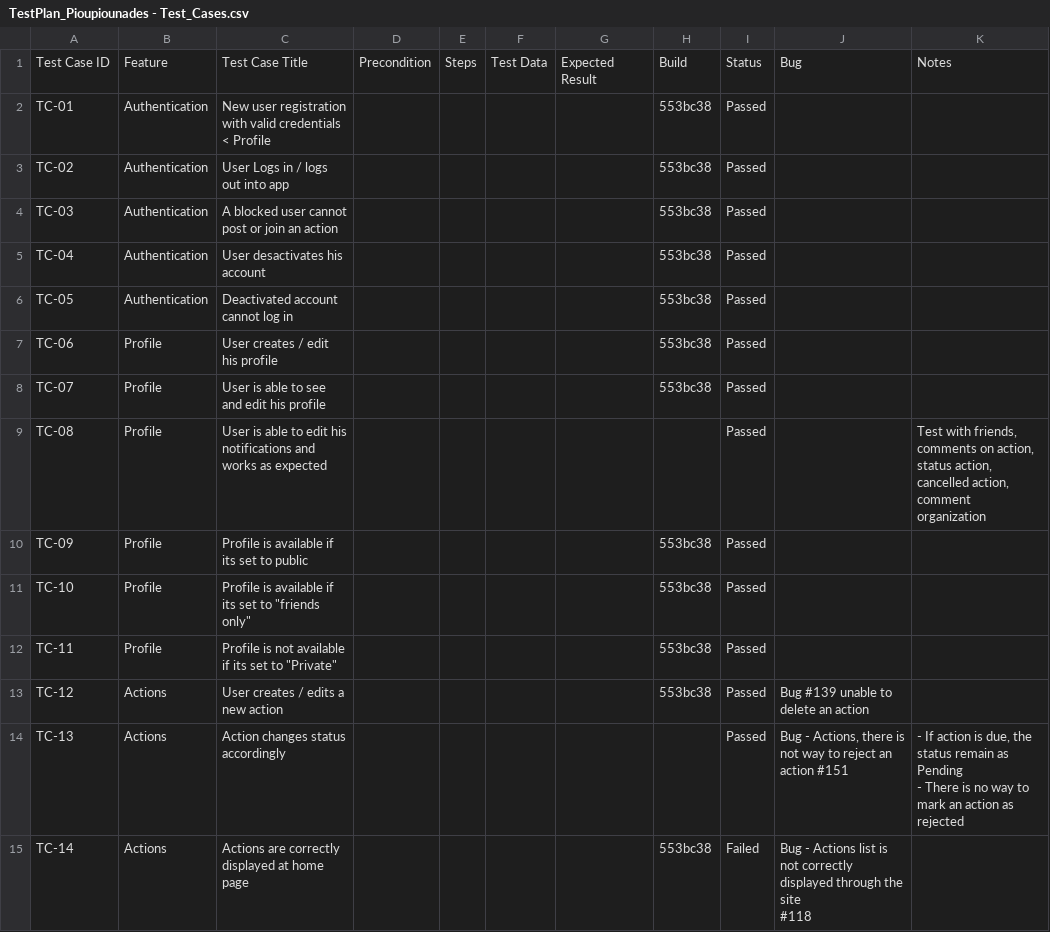
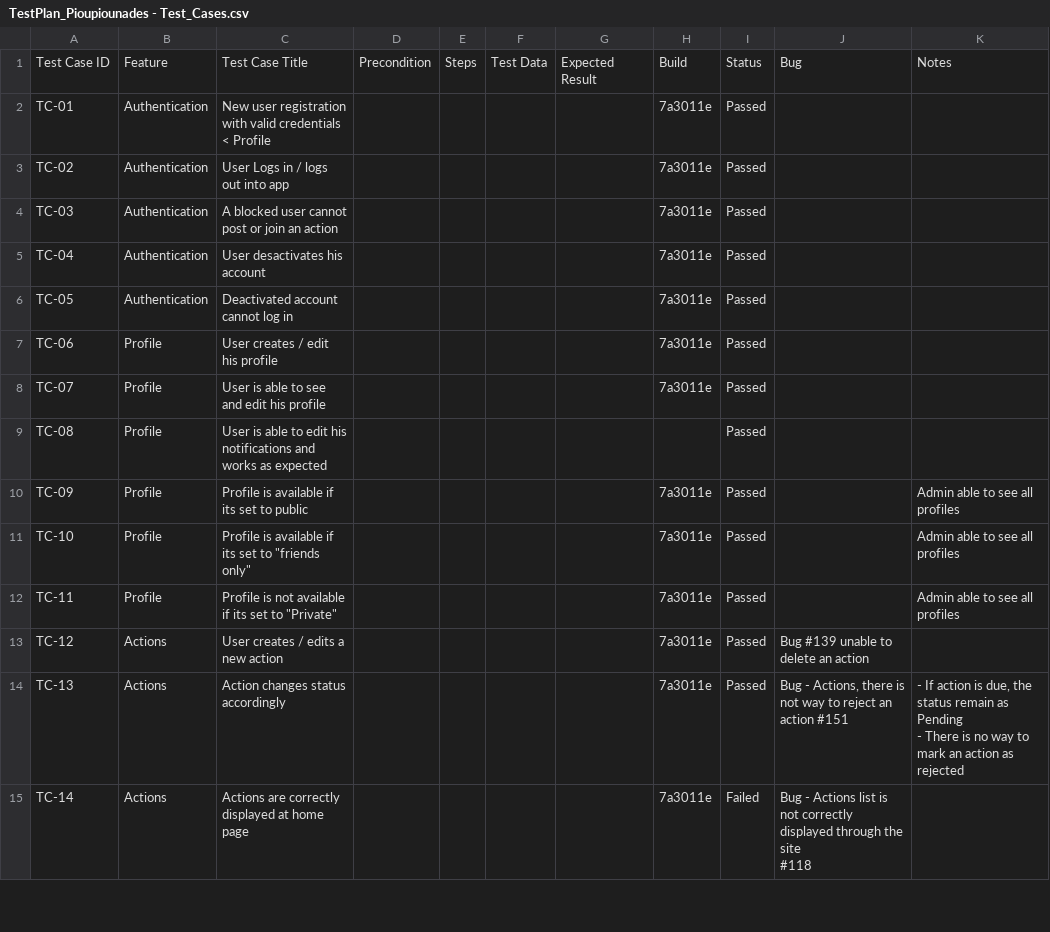
Before and after one commit to Pioupiounade/Transcendance, a CSV file: Docs/TestPlan_Pioupiounades - Test_Cases.csv, drawn as a sheet; only a part is shown; the diff covers the shown part only.

```diff
--- a/Docs/TestPlan_Pioupiounades - Test_Cases.csv
+++ b/Docs/TestPlan_Pioupiounades - Test_Cases.csv
@@ -1,17 +1,17 @@
 Test Case ID,Feature,Test Case Title,Precondition,Steps,Test Data,Expected Result,Build,Status,Bug,Notes
-TC-01,Authentication,New user registration with valid credentials < Profile ,,,,,553bc38,Passed,,
-TC-02,Authentication,User Logs in / logs out into app,,,,,553bc38,Passed,,
-TC-03,Authentication,A blocked user cannot post or join an action,,,,,553bc38,Passed,,
-TC-04,Authentication,User desactivates his account,,,,,553bc38,Passed,,
-TC-05,Authentication,Deactivated account cannot log in,,,,,553bc38,Passed,,
-TC-06,Profile,User creates / edit his profile,,,,,553bc38,Passed,,
-TC-07,Profile,User is able to see and edit his profile,,,,,553bc38,Passed,,
-TC-08,Profile,User is able to edit his notifications and works as expected,,,,,,Passed,,"Test with friends, comments on action, status action, cancelled action, comment organization"
-TC-09,Profile,Profile is available if its set to public,,,,,553bc38,Passed,,
-TC-10,Profile,"Profile is available if its set to ""friends only""",,,,,553bc38,Passed,,
-TC-11,Profile,"Profile is not available if its set to ""Private""",,,,,553bc38,Passed,,
-TC-12,Actions,User creates / edits a new action,,,,,553bc38,Passed,Bug #139 unable to delete an action,
-TC-13,Actions,Action changes status accordingly,,,,,,Passed,"Bug - Actions, there is not way to reject an action #151","- If action is due, the status remain as Pending
-- There is no way to mark an action as rejected"
-TC-14,Actions,Actions are correctly displayed at home page,,,,,553bc38,Failed,"Bug - Actions list is not correctly displayed through the site
-#118",
+TC-01,Authentication,New user registration with valid credentials < Profile ,,,,,7a3011e,Passed,,
+TC-02,Authentication,User Logs in / logs out into app,,,,,7a3011e,Passed,,
+TC-03,Authentication,A blocked user cannot post or join an action,,,,,7a3011e,Passed,,
+TC-04,Authentication,User desactivates his account,,,,,7a3011e,Passed,,
+TC-05,Authentication,Deactivated account cannot log in,,,,,7a3011e,Passed,,
+TC-06,Profile,User creates / edit his profile,,,,,7a3011e,Passed,,
+TC-07,Profile,User is able to see and edit his profile,,,,,7a3011e,Passed,,
+TC-08,Profile,User is able to edit his notifications and works as expected,,,,,,Passed,,
+TC-09,Profile,Profile is available if its set to public,,,,,7a3011e,Passed,,Admin able to see all profiles
+TC-10,Profile,"Profile is available if its set to ""friends only""",,,,,7a3011e,Passed,,Admin able to see all profiles
+TC-11,Profile,"Profile is not available if its set to ""Private""",,,,,7a3011e,Passed,,Admin able to see all profiles
+TC-12,Actions,User creates / edits a new action,,,,,7a3011e,Passed,Bug #139 unable to delete an action,
+TC-13,Actions,Action changes status accordingly,,,,,7a3011e,Passed,"Bug - Actions, there is not way to reject an action #151","- If action is due, the status remain as Pending
+- There is no way to mark an action as rejected"
+TC-14,Actions,Actions are correctly displayed at home page,,,,,7a3011e,Failed,"Bug - Actions list is not correctly displayed through the site
+#118",
```
Also changed, not shown: 5 added rows and 107 edited cells elsewhere in this file, 1 other file.
